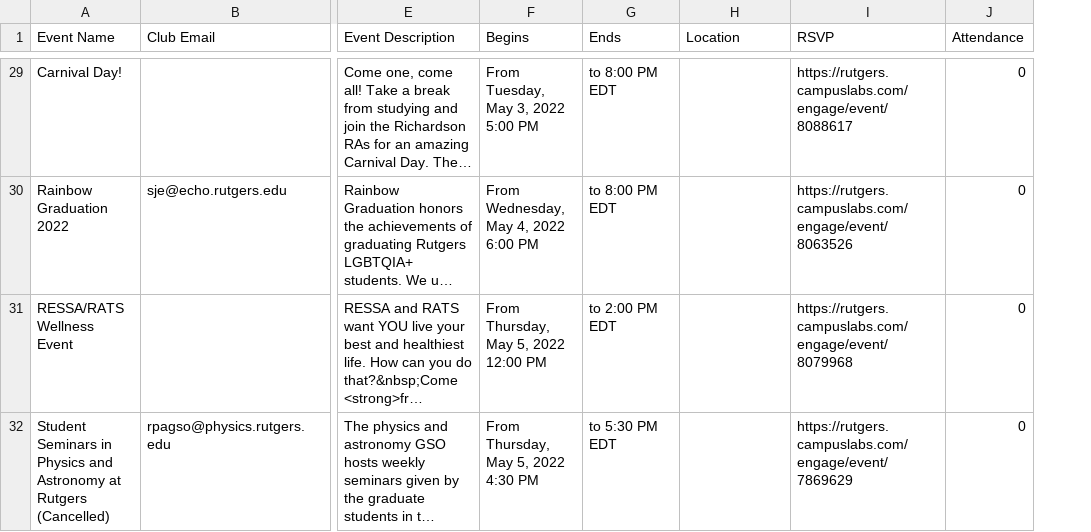
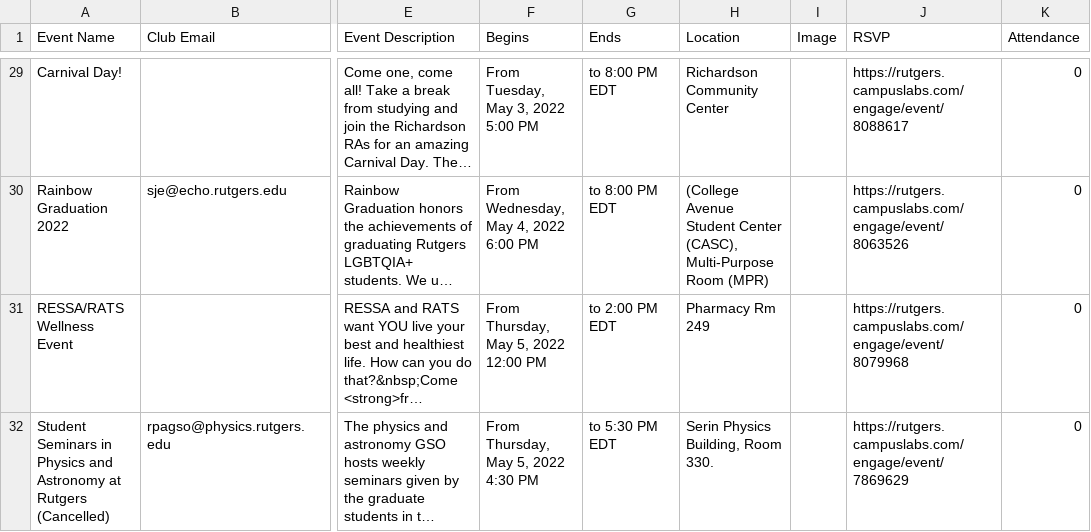
Before and after one commit to MahfuzaRahman/RUgoing, a CSV file: routes/eventData.csv, drawn as a sheet; only a part is shown, gaps mark what is left out; long unchanged cells end in …; the diff covers the shown part only; the diff names each change by its address in the sheet, - before the commit and + after, or states it on an @@ line.

Commit message:
fixed location parsing

```diff
--- a/routes/eventData.csv
+++ b/routes/eventData.csv
+column I (Image), empty
-H29 (Location): (empty)
+H29 (Location): Richardson Community Center
-H30 (Location): (empty)
+H30 (Location): (College Avenue Student Center (CASC), Multi-Purpose Room (MPR)
-H31 (Location): (empty)
+H31 (Location): Pharmacy Rm 249
-H32 (Location): (empty)
+H32 (Location): Serin Physics Building, Room 330.
```
Also changed, not shown: 38 edited cells elsewhere in this file, 1 other file.
